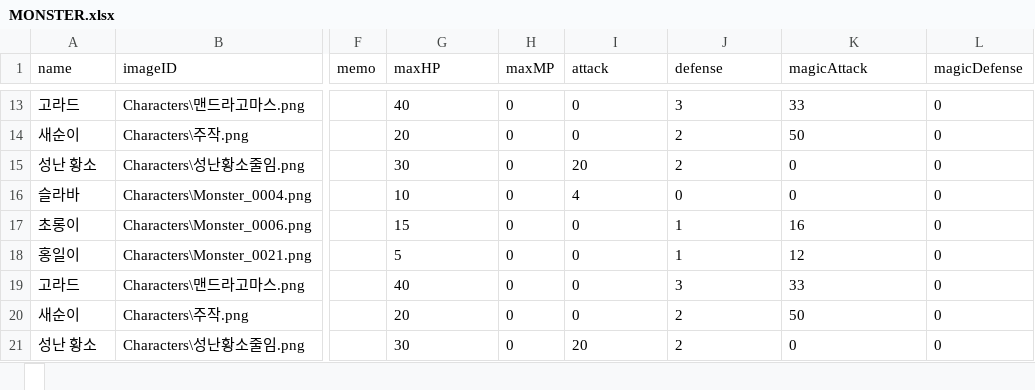
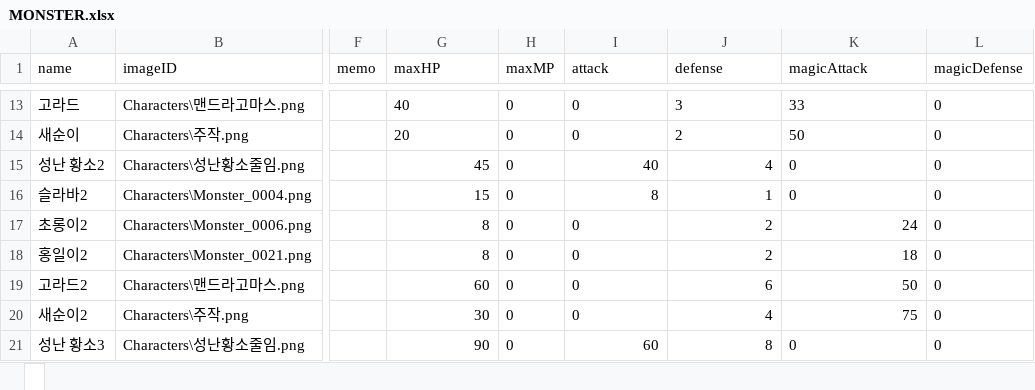
Before and after one commit to coffee-prince/CoffeeQuest, an Excel workbook: MONSTER.xlsx, sheet , drawn as a sheet; only a part is shown, gaps mark what is left out; values as stored, in another font and other column widths than the file's, no borders; the diff covers the shown part only; the diff names each change by its address in the sheet, - before the commit and + after, or states it on an @@ line.

```diff
--- a/MONSTER.xlsx, sheet 
+++ b/MONSTER.xlsx, sheet 
-A15 (name): 성난 황소
+A15 (name): 성난 황소2
-G15 (maxHP): 30
+G15 (maxHP): 45
-G15:G21 alignment: left
+G15:G21 alignment: right
-I15 (attack): 20
+I15 (attack): 40
-I15:J16 alignment: left
+I15:J16 alignment: right
-J15 (defense): 2
+J15 (defense): 4
-A16 (name): 슬라바
+A16 (name): 슬라바2
-G16 (maxHP): 10
+G16 (maxHP): 15
-I16 (attack): 4
+I16 (attack): 8
-J16 (defense): 0
+J16 (defense): 1
-A17 (name): 초롱이
+A17 (name): 초롱이2
-G17 (maxHP): 15
+G17 (maxHP): 8
-J17:J18 (defense): 1
+J17:J18 (defense): 2
-J17:K20 alignment: left
+J17:K20 alignment: right
-K17 (magicAttack): 16
+K17 (magicAttack): 24
-A18 (name): 홍일이
+A18 (name): 홍일이2
-G18 (maxHP): 5
+G18 (maxHP): 8
-K18 (magicAttack): 12
+K18 (magicAttack): 18
-A19 (name): 고라드
+A19 (name): 고라드2
-G19 (maxHP): 40
+G19 (maxHP): 60
-J19 (defense): 3
+J19 (defense): 6
-K19 (magicAttack): 33
+K19 (magicAttack): 50
-A20 (name): 새순이
+A20 (name): 새순이2
-G20 (maxHP): 20
+G20 (maxHP): 30
-J20 (defense): 2
+J20 (defense): 4
-K20 (magicAttack): 50
+K20 (magicAttack): 75
-A21 (name): 성난 황소
+A21 (name): 성난 황소3
-G21 (maxHP): 30
+G21 (maxHP): 90
-I21 (attack): 20
+I21 (attack): 60
-I21:J21 alignment: left
+I21:J21 alignment: right
-J21 (defense): 2
+J21 (defense): 8
```
Also changed, not shown: 7 added rows, 91 edited cells and cell formats elsewhere in this sheet, formulas that keep their value, 5 other files.
